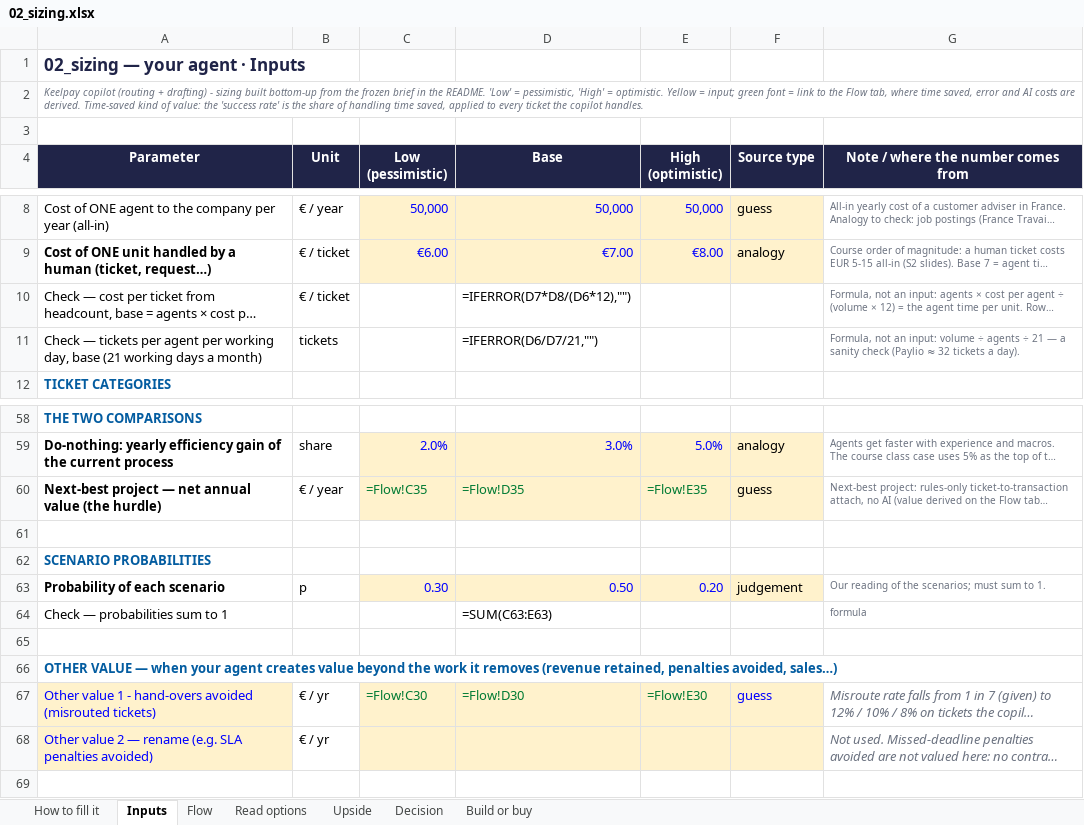
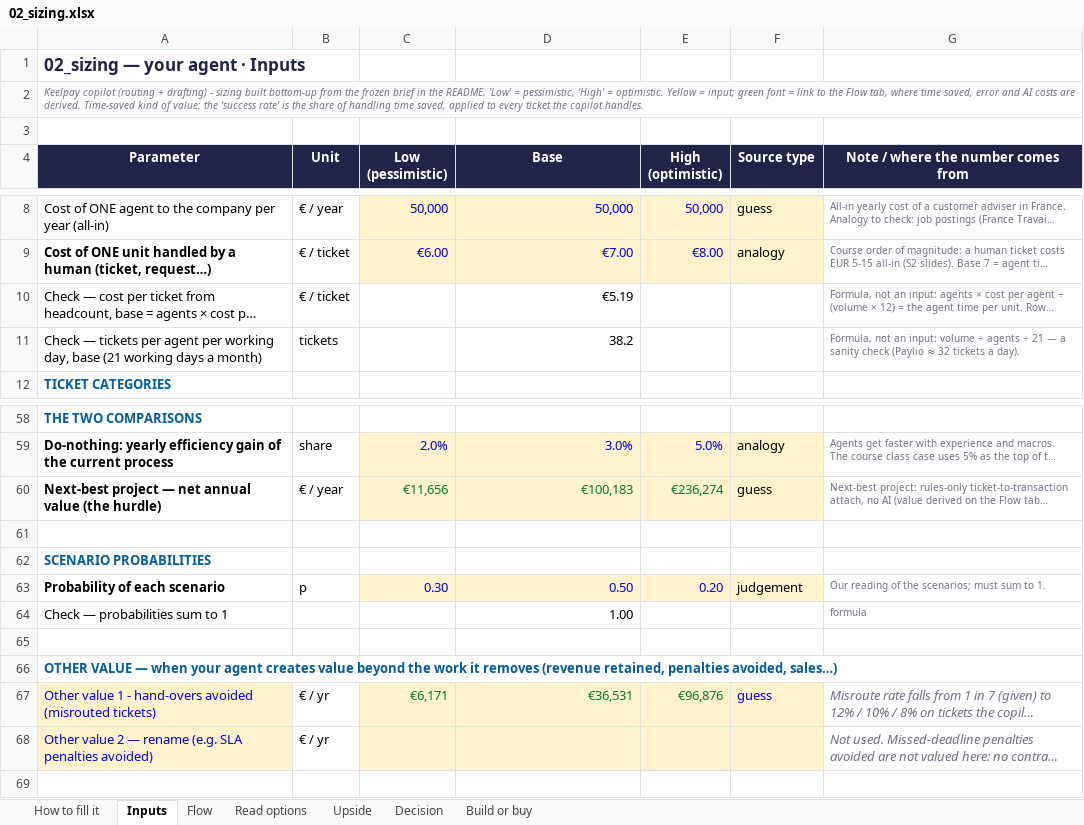
Before and after one commit to Xenodion/data-ai-product-to-delivery-navy, an Excel workbook: 02_sizing.xlsx, sheet Inputs, drawn as a sheet; only a part is shown, gaps mark what is left out; long unchanged cells end in …; values as stored, in another font and other column widths than the file's, no borders; formulas without a stored value are shown as written; the diff covers the shown part only; the diff names each change by its address in the sheet, - before the commit and + after, or states it on an @@ line.

```diff
--- a/02_sizing.xlsx (sheet Inputs)
+++ b/02_sizing.xlsx (sheet Inputs)
-D10 (Base): =IFERROR(D7*D8/(D6*12),"")
+D10 (Base): €5.19
-D11 (Base): =IFERROR(D6/D7/21,"")
+D11 (Base): 38.2
-C60 (Low (pessimistic)): =Flow!C35
+C60 (Low (pessimistic)): €11,656
-D60 (Base): =Flow!D35
+D60 (Base): €100,183
-E60 (High (optimistic)): =Flow!E35
+E60 (High (optimistic)): €236,274
-D64 (Base): =SUM(C63:E63)
+D64 (Base): 1.00
-C67 (Low (pessimistic)): =Flow!C30
+C67 (Low (pessimistic)): €6,171
-D67 (Base): =Flow!D30
+D67 (Base): €36,531
-E67 (High (optimistic)): =Flow!E30
+E67 (High (optimistic)): €96,876
```
Also changed, not shown: 6 added rows, 6 removed rows and 12 edited cells elsewhere in this sheet, sheet Upside, sheet Decision, sheet Flow, sheet Read options, sheet Build or buy, 4 other files.
